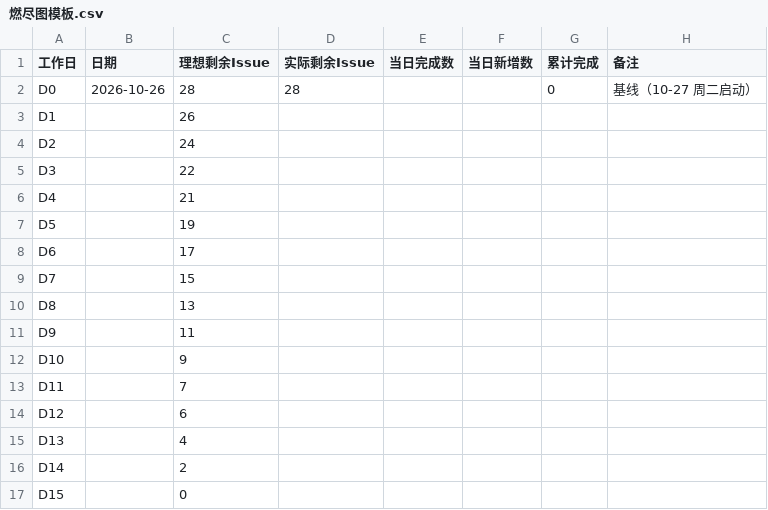
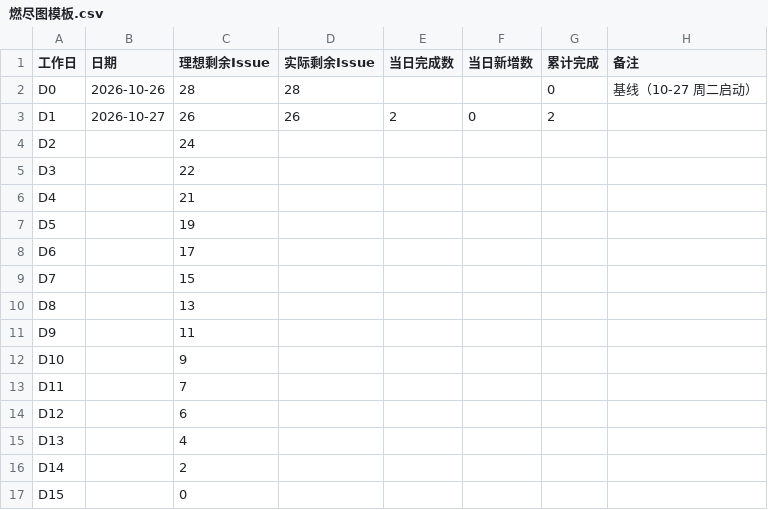
Before and after one commit to lin612320/TeamProject-PaperReadingHelper, a CSV file: docs/燃尽图/燃尽图模板.csv, drawn as a sheet; the diff names each change by its address in the sheet, - before the commit and + after, or states it on an @@ line.

```diff
--- a/docs/燃尽图/燃尽图模板.csv
+++ b/docs/燃尽图/燃尽图模板.csv
-B3 (日期): (empty)
+B3 (日期): 2026-10-27
-D3 (实际剩余Issue): (empty)
+D3 (实际剩余Issue): 26
-E3 (当日完成数): (empty)
+E3 (当日完成数): 2
-F3 (当日新增数): (empty)
+F3 (当日新增数): 0
-G3 (累计完成): (empty)
+G3 (累计完成): 2
```
Also changed, not shown: 3 other files.
